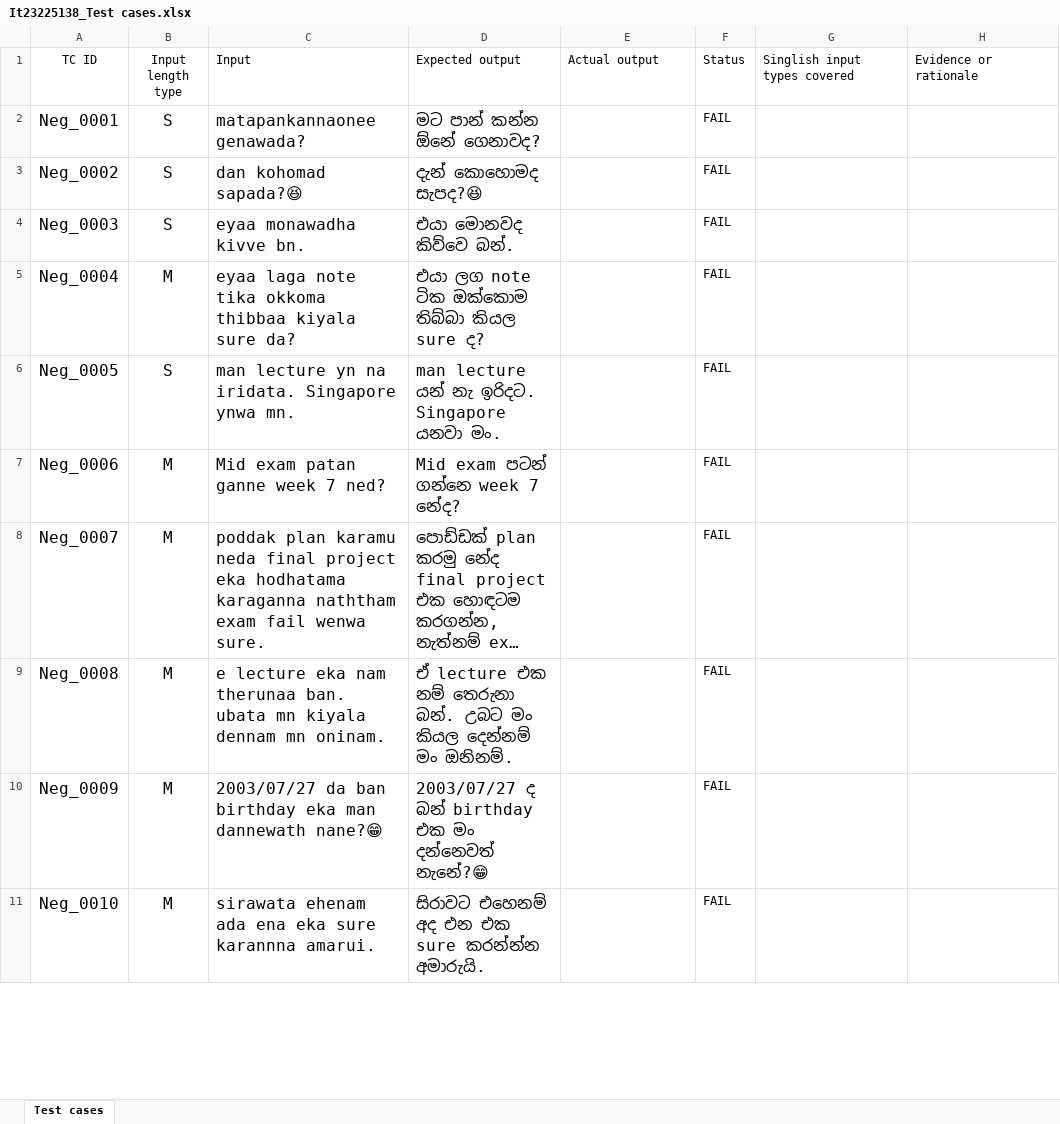
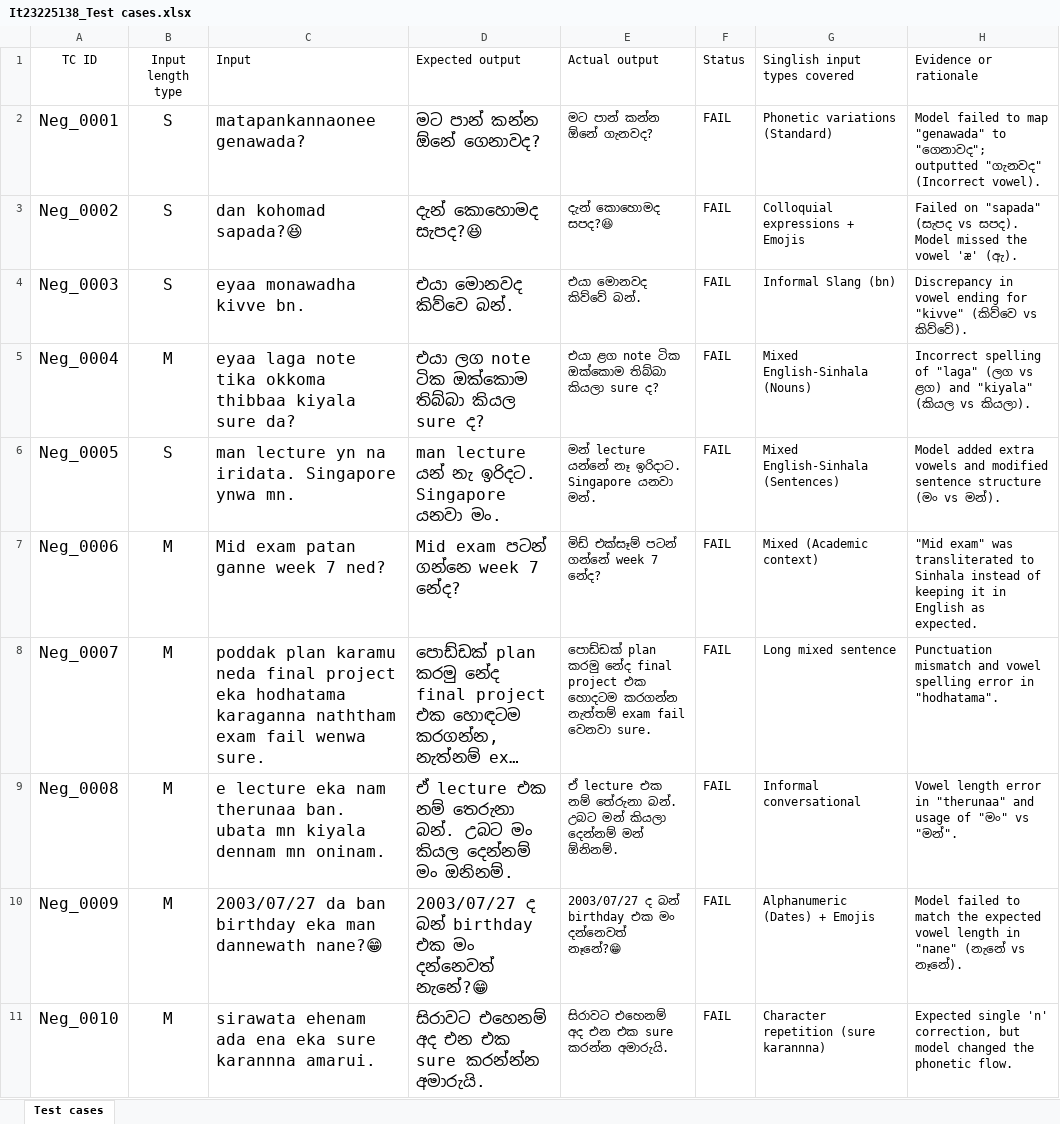
Before and after one commit to nimashkithmal/IT23225138, an Excel workbook: It23225138_Test cases.xlsx, sheet Test cases, drawn as a sheet; only a part is shown; long unchanged cells end in …; values as stored, in another font and other column widths than the file's, no borders; the diff covers the shown part only; the diff names each change by its address in the sheet, - before the commit and + after, or states it on an @@ line.

Commit message:
add update excel sheet

```diff
--- a/It23225138_Test cases.xlsx (sheet Test cases)
+++ b/It23225138_Test cases.xlsx (sheet Test cases)
-E2 (Actual output): (empty)
+E2 (Actual output): මට පාන් කන්න ඕනේ ගැනවද?
-G2 (Singlish input types covered): (empty)
+G2 (Singlish input types covered): Phonetic variations (Standard)
-H2 (Evidence or rationale): (empty)
+H2 (Evidence or rationale): Model failed to map "genawada" to "ගෙනාවද"; outputted "ගැනවද" (Incorrect vowel).
-E3 (Actual output): (empty)
+E3 (Actual output): දැන් කොහොමද සපද?😆
-G3 (Singlish input types covered): (empty)
+G3 (Singlish input types covered): Colloquial expressions + Emojis
-H3 (Evidence or rationale): (empty)
+H3 (Evidence or rationale): Failed on "sapada" (සැපද vs සපද). Model missed the vowel 'æ' (ඇ).
-E4 (Actual output): (empty)
+E4 (Actual output): එයා මොනවද කිව්වේ බන්.
-G4 (Singlish input types covered): (empty)
+G4 (Singlish input types covered): Informal Slang (bn)
-H4 (Evidence or rationale): (empty)
+H4 (Evidence or rationale): Discrepancy in vowel ending for "kivve" (කිව්වෙ vs කිව්වේ).
-E5 (Actual output): (empty)
+E5 (Actual output): එයා ළග note ටික ඔක්කොම තිබ්බා කියලා sure ද?
-G5 (Singlish input types covered): (empty)
+G5 (Singlish input types covered): Mixed English-Sinhala (Nouns)
-H5 (Evidence or rationale): (empty)
+H5 (Evidence or rationale): Incorrect spelling of "laga" (ලග vs ළග) and "kiyala" (කියල vs කියලා).
-E6 (Actual output): (empty)
+E6 (Actual output): මන් lecture යන්නේ නෑ ඉරිදාට. Singapore යනවා මන්.
-G6 (Singlish input types covered): (empty)
+G6 (Singlish input types covered): Mixed English-Sinhala (Sentences)
-H6 (Evidence or rationale): (empty)
+H6 (Evidence or rationale): Model added extra vowels and modified sentence structure (මං vs මන්).
-E7 (Actual output): (empty)
+E7 (Actual output): මිඩ් එක්සෑම් පටන් ගන්නේ week 7 නේද?
-G7 (Singlish input types covered): (empty)
+G7 (Singlish input types covered): Mixed (Academic context)
-H7 (Evidence or rationale): (empty)
+H7 (Evidence or rationale): "Mid exam" was transliterated to Sinhala instead of keeping it in English as expected.
-E8 (Actual output): (empty)
+E8 (Actual output): පොඩ්ඩක් plan කරමු නේද final project එක හොදටම කරගන්න නැත්තම් exam fail වෙනවා sure.
-G8 (Singlish input types covered): (empty)
+G8 (Singlish input types covered): Long mixed sentence
-H8 (Evidence or rationale): (empty)
+H8 (Evidence or rationale): Punctuation mismatch and vowel spelling error in "hodhatama".
-E9 (Actual output): (empty)
+E9 (Actual output): ඒ lecture එක නම් තේරුනා බන්. උබට මන් කියලා දෙන්නම් මන් ඕනිනම්.
-G9 (Singlish input types covered): (empty)
+G9 (Singlish input types covered): Informal conversational
-H9 (Evidence or rationale): (empty)
+H9 (Evidence or rationale): Vowel length error in "therunaa" and usage of "මං" vs "මන්".
-E10 (Actual output): (empty)
+E10 (Actual output): 2003/07/27 ද බන් birthday එක මං දන්නෙවත් නෑනේ?😁
-G10 (Singlish input types covered): (empty)
+G10 (Singlish input types covered): Alphanumeric (Dates) + Emojis
-H10 (Evidence or rationale): (empty)
+H10 (Evidence or rationale): Model failed to match the expected vowel length in "nane" (නැනේ vs නෑනේ).
-E11 (Actual output): (empty)
+E11 (Actual output): සිරාවට එහෙනම් අද එන එක sure කරන්න අමාරුයි.
-G11 (Singlish input types covered): (empty)
+G11 (Singlish input types covered): Character repetition (sure karannna)
-H11 (Evidence or rationale): (empty)
+H11 (Evidence or rationale): Expected single 'n' correction, but model changed the phonetic flow.
```
Also changed, not shown: 153 edited cells elsewhere in this sheet.
